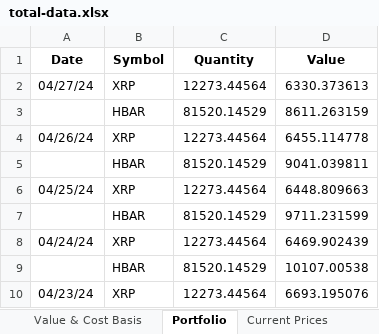
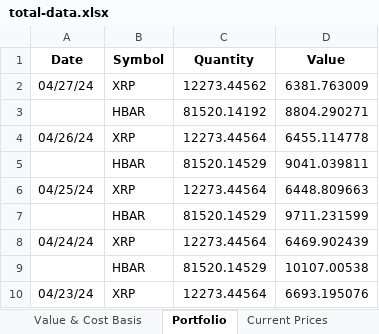
Before and after one commit to jtheriault17/crypto-excel, an Excel workbook: workbooks/total-data.xlsx, sheet Portfolio, drawn as a sheet; only a part is shown; values as stored, in another font and other column widths than the file's, no borders; removed rows and columns are numbered as before the commit, all else as after; the diff names each change by its address in the sheet, - before the commit and + after, or states it on an @@ line.

```diff
--- a/workbooks/total-data.xlsx (sheet Portfolio)
+++ b/workbooks/total-data.xlsx (sheet Portfolio)
-C2 (Quantity): 12273.44564
+C2 (Quantity): 12273.44562
-D2 (Value): 6330.373613
+D2 (Value): 6381.763009
-row 3:  | HBAR | 81520.14529 | 8611.263159
+row 3:  | HBAR | 81520.14192 | 8804.290271
```
Also changed, not shown: sheet Current Prices, sheet Value & Cost Basis, workbooks/Transactions.xlsm, workbooks/after-sales.xlsx, 12 other files.
